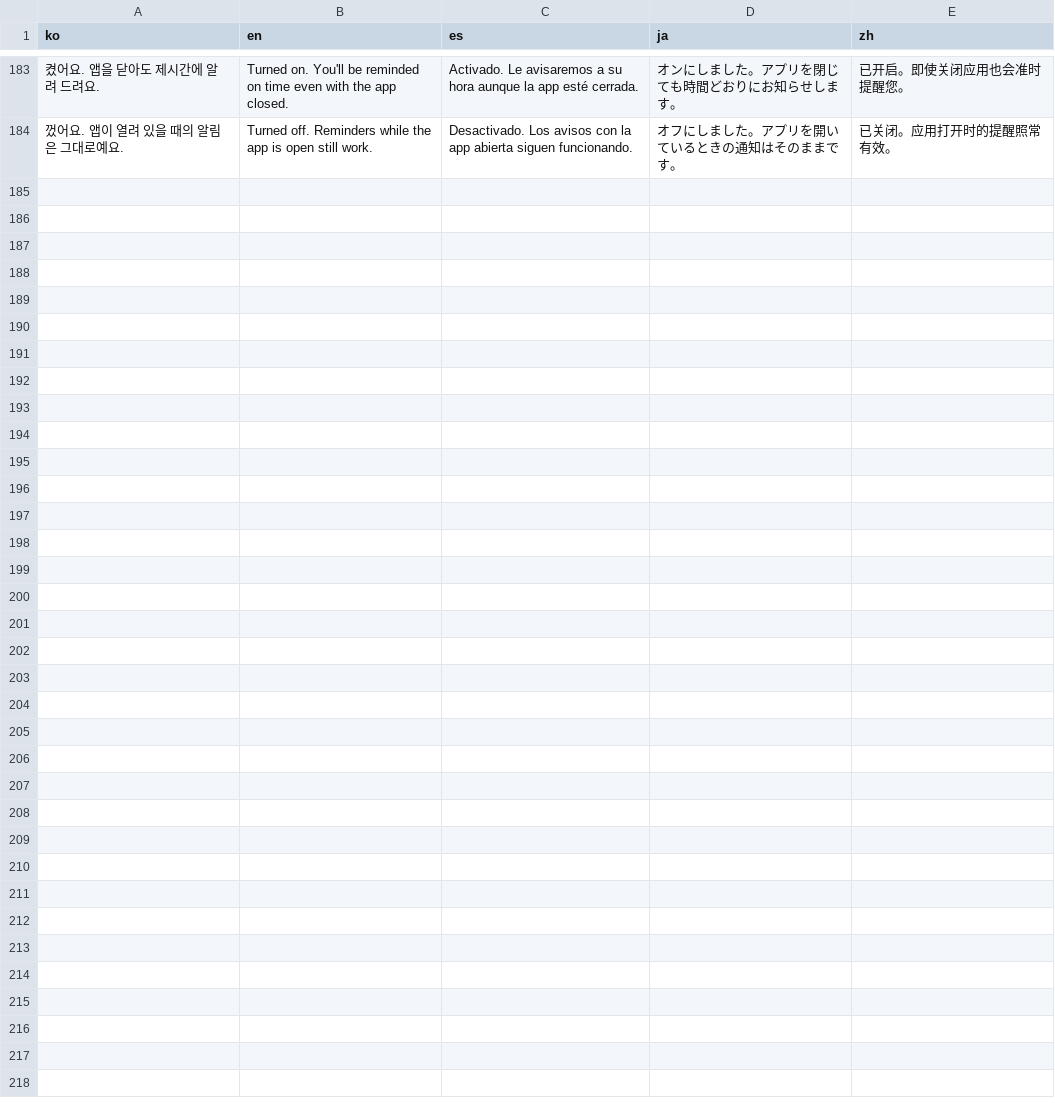
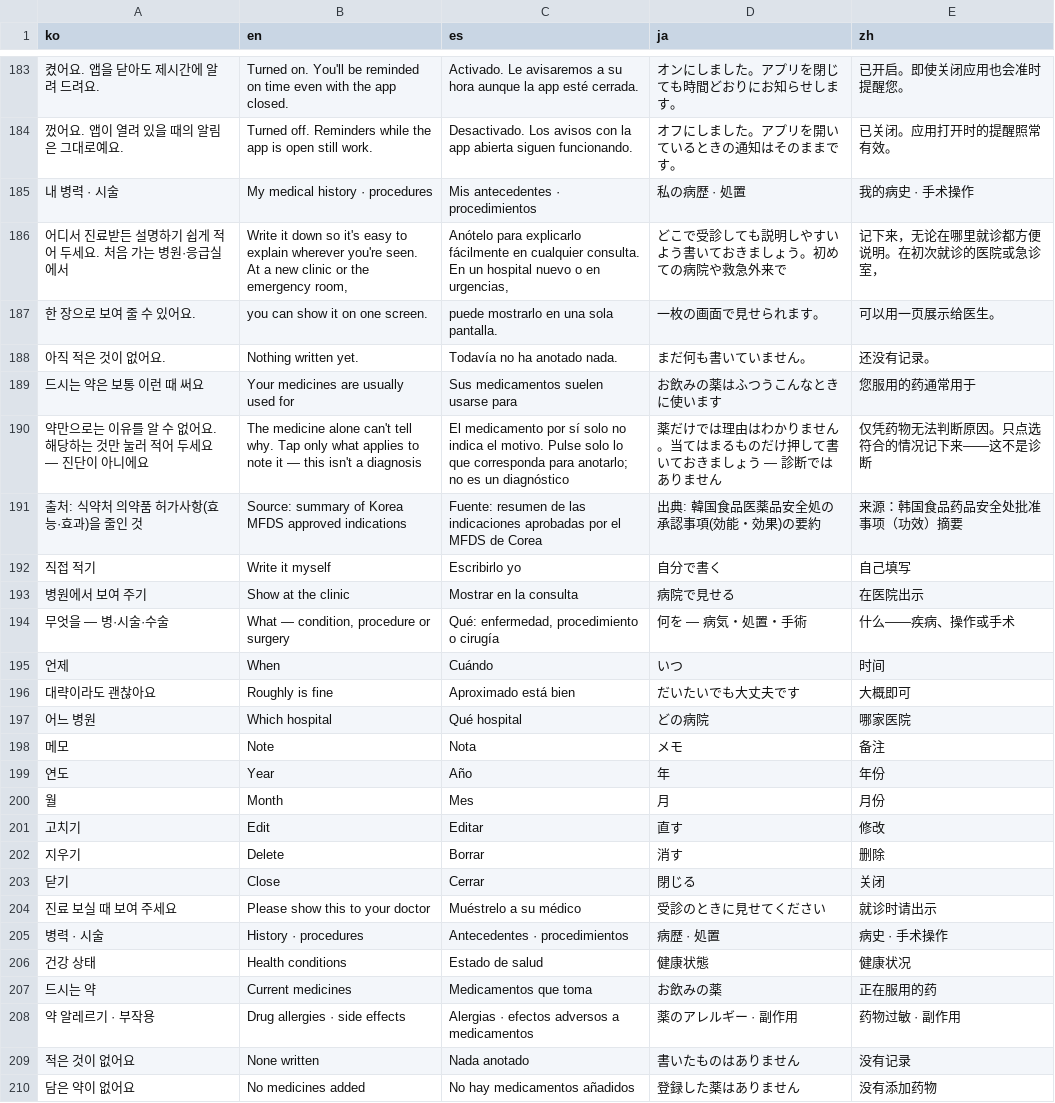
Before and after one commit to usualhealth383-cloud/autoblog, a TSV file: yakjido/i18n/ui/1102.tsv, drawn as a sheet; only a part is shown, gaps mark what is left out; the diff names each change by its address in the sheet, - before the commit and + after, or states it on an @@ line.

```diff
--- a/yakjido/i18n/ui/1102.tsv
+++ b/yakjido/i18n/ui/1102.tsv
+row 185: 내 병력 · 시술 | My medical history · procedures | Mis antecedentes · procedimientos | 私の病歴 · 処置 | 我的病史 · 手术操作
+row 186: 어디서 진료받든 설명하기 쉽게 적어 두세요. 처음 가는 병원·응급실에서 | Write it down so it's easy to explain wherever you're seen. At a new clinic or the emergency room, | Anótelo para explicarlo fácilmente en cualquier consulta. En un hospital nuevo o en urgencias, | どこで受診しても説明しやすいよう書いておきましょう。初めての病院や救急外来で | 记下来，无论在哪里就诊都方便说明。在初次就诊的医院或急诊室，
+row 187: 한 장으로 보여 줄 수 있어요. | you can show it on one screen. | puede mostrarlo en una sola pantalla. | 一枚の画面で見せられます。 | 可以用一页展示给医生。
+row 188: 아직 적은 것이 없어요. | Nothing written yet. | Todavía no ha anotado nada. | まだ何も書いていません。 | 还没有记录。
+row 189: 드시는 약은 보통 이런 때 써요 | Your medicines are usually used for | Sus medicamentos suelen usarse para | お飲みの薬はふつうこんなときに使います | 您服用的药通常用于
+row 190: 약만으로는 이유를 알 수 없어요. 해당하는 것만 눌러 적어 두세요 — 진단이 아니에요 | The medicine alone can't tell why. Tap only what applies to note it — this isn't a diagnosis | El medicamento por sí solo no indica el motivo. Pulse solo lo que corresponda para anotarlo; no es un diagnóstico | 薬だけでは理由はわかりません。当てはまるものだけ押して書いておきましょう — 診断ではありません | 仅凭药物无法判断原因。只点选符合的情况记下来——这不是诊断
+row 191: 출처: 식약처 의약품 허가사항(효능·효과)을 줄인 것 | Source: summary of Korea MFDS approved indications | Fuente: resumen de las indicaciones aprobadas por el MFDS de Corea | 出典: 韓国食品医薬品安全処の承認事項(効能・効果)の要約 | 来源：韩国食品药品安全处批准事项（功效）摘要
+row 192: 직접 적기 | Write it myself | Escribirlo yo | 自分で書く | 自己填写
+row 193: 병원에서 보여 주기 | Show at the clinic | Mostrar en la consulta | 病院で見せる | 在医院出示
+row 194: 무엇을 — 병·시술·수술 | What — condition, procedure or surgery | Qué: enfermedad, procedimiento o cirugía | 何を — 病気・処置・手術 | 什么——疾病、操作或手术
+row 195: 언제 | When | Cuándo | いつ | 时间
+row 196: 대략이라도 괜찮아요 | Roughly is fine | Aproximado está bien | だいたいでも大丈夫です | 大概即可
+row 197: 어느 병원 | Which hospital | Qué hospital | どの病院 | 哪家医院
+row 198: 메모 | Note | Nota | メモ | 备注
+row 199: 연도 | Year | Año | 年 | 年份
+row 200: 월 | Month | Mes | 月 | 月份
+row 201: 고치기 | Edit | Editar | 直す | 修改
+row 202: 지우기 | Delete | Borrar | 消す | 删除
+row 203: 닫기 | Close | Cerrar | 閉じる | 关闭
+row 204: 진료 보실 때 보여 주세요 | Please show this to your doctor | Muéstrelo a su médico | 受診のときに見せてください | 就诊时请出示
+row 205: 병력 · 시술 | History · procedures | Antecedentes · procedimientos | 病歴 · 処置 | 病史 · 手术操作
+row 206: 건강 상태 | Health conditions | Estado de salud | 健康状態 | 健康状况
+row 207: 드시는 약 | Current medicines | Medicamentos que toma | お飲みの薬 | 正在服用的药
+row 208: 약 알레르기 · 부작용 | Drug allergies · side effects | Alergias · efectos adversos a medicamentos | 薬のアレルギー · 副作用 | 药物过敏 · 副作用
+row 209: 적은 것이 없어요 | None written | Nada anotado | 書いたものはありません | 没有记录
+row 210: 담은 약이 없어요 | No medicines added | No hay medicamentos añadidos | 登録した薬はありません | 没有添加药物
```
Also changed, not shown: 18 other files.
